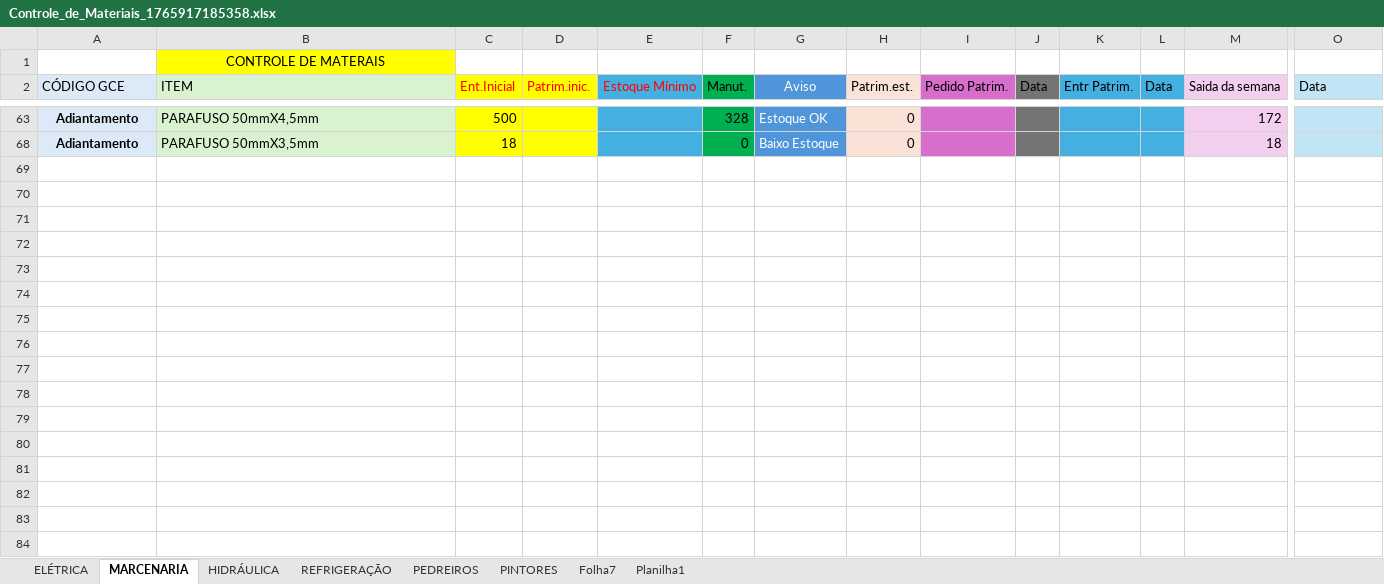
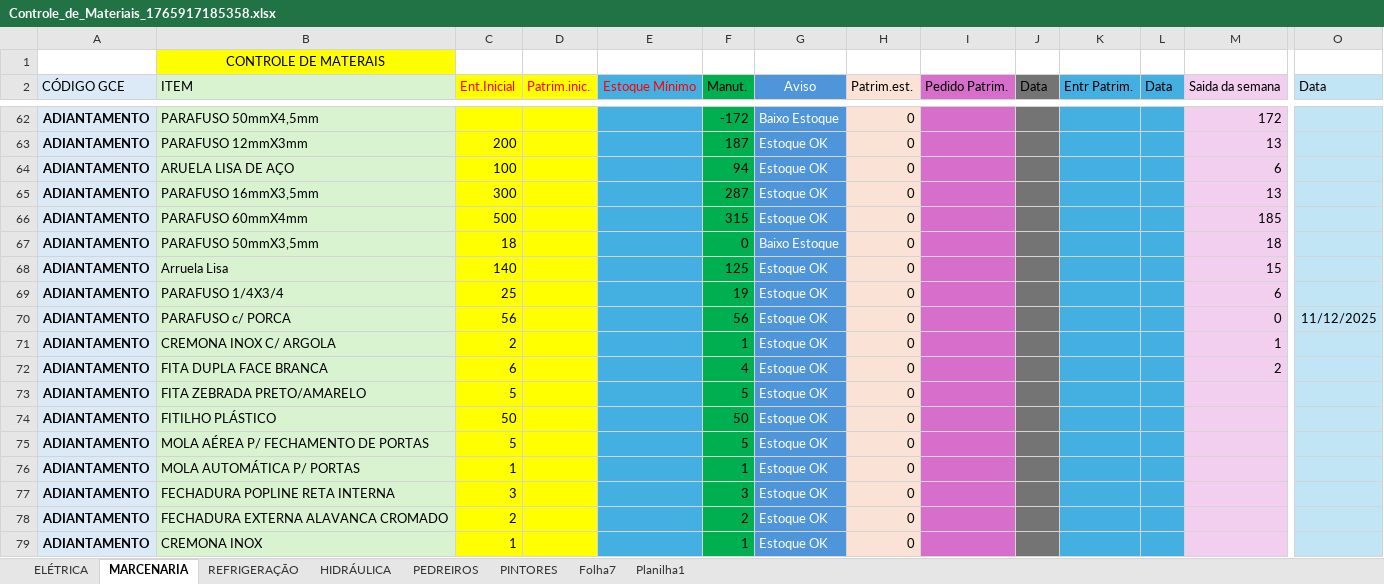
Before and after one commit to jonathanmoletta17/controle-material, an Excel workbook: attached_assets/Controle_de_Materiais_1765917185358.xlsx, sheet MARCENARIA, drawn as a sheet; only a part is shown, gaps mark what is left out; values as stored, in another font and other column widths than the file's, no borders; conditional formats not drawn; addresses are those after the commit; rows hold the shown columns only; the diff covers the shown part only; the diff names each change by its address in the sheet, - before the commit and + after, or states it on an @@ line.

```diff
--- a/attached_assets/Controle_de_Materiais_1765917185358.xlsx (sheet MARCENARIA)
+++ b/attached_assets/Controle_de_Materiais_1765917185358.xlsx (sheet MARCENARIA)
@@ sheet tab order changed: ELÉTRICA | MARCENARIA | REFRIGERAÇÃO | HIDRÁULICA | PEDREIROS | PINTORES | Folha7 | Planilha1 @@
-A62 (CÓDIGO GCE): Adiantamento
+A62 (CÓDIGO GCE): ADIANTAMENTO
-C62 (Ent.Inicial): 500
+C62 (Ent.Inicial): (empty)
-F62 (Manut.): 328
+F62 (Manut.): -172
-G62 (Aviso): Estoque OK
+G62 (Aviso): Baixo Estoque
+row 63: ADIANTAMENTO | PARAFUSO 12mmX3mm | 200 |  |  | 187 | Estoque OK | 0 |  |  |  |  | 13
+row 64: ADIANTAMENTO | ARUELA LISA DE AÇO | 100 |  |  | 94 | Estoque OK | 0 |  |  |  |  | 6
+row 65: ADIANTAMENTO | PARAFUSO 16mmX3,5mm | 300 |  |  | 287 | Estoque OK | 0 |  |  |  |  | 13
+row 66: ADIANTAMENTO | PARAFUSO 60mmX4mm | 500 |  |  | 315 | Estoque OK | 0 |  |  |  |  | 185
-A67 (CÓDIGO GCE): Adiantamento
+A67 (CÓDIGO GCE): ADIANTAMENTO
+row 68: ADIANTAMENTO | Arruela Lisa | 140 |  |  | 125 | Estoque OK | 0 |  |  |  |  | 15
+row 69: ADIANTAMENTO | PARAFUSO 1/4X3/4 | 25 |  |  | 19 | Estoque OK | 0 |  |  |  |  | 6
+row 70: ADIANTAMENTO | PARAFUSO c/ PORCA | 56 |  |  | 56 | Estoque OK | 0 |  |  |  |  | 0 | 11/12/2025
+row 71: ADIANTAMENTO | CREMONA INOX C/ ARGOLA | 2 |  |  | 1 | Estoque OK | 0 |  |  |  |  | 1
+row 72: ADIANTAMENTO | FITA DUPLA FACE BRANCA | 6 |  |  | 4 | Estoque OK | 0 |  |  |  |  | 2
+row 73: ADIANTAMENTO | FITA ZEBRADA PRETO/AMARELO | 5 |  |  | 5 | Estoque OK | 0
+row 74: ADIANTAMENTO | FITILHO PLÁSTICO | 50 |  |  | 50 | Estoque OK | 0
+row 75: ADIANTAMENTO | MOLA AÉREA P/ FECHAMENTO DE PORTAS | 5 |  |  | 5 | Estoque OK | 0
+row 76: ADIANTAMENTO | MOLA AUTOMÁTICA P/ PORTAS | 1 |  |  | 1 | Estoque OK | 0
+row 77: ADIANTAMENTO | FECHADURA POPLINE RETA INTERNA | 3 |  |  | 3 | Estoque OK | 0
+row 78: ADIANTAMENTO | FECHADURA EXTERNA ALAVANCA CROMADO | 2 |  |  | 2 | Estoque OK | 0
+row 79: ADIANTAMENTO | CREMONA INOX | 1 |  |  | 1 | Estoque OK | 0
```
Also changed, not shown: 64 added rows, 12 hidden or unhidden rows and 1 edited cell elsewhere in this sheet, sheet ELÉTRICA, sheet PINTORES, sheet HIDRÁULICA, sheet PEDREIROS, sheet REFRIGERAÇÃO, formulas that keep their value, hidden cells, 34 other files.
